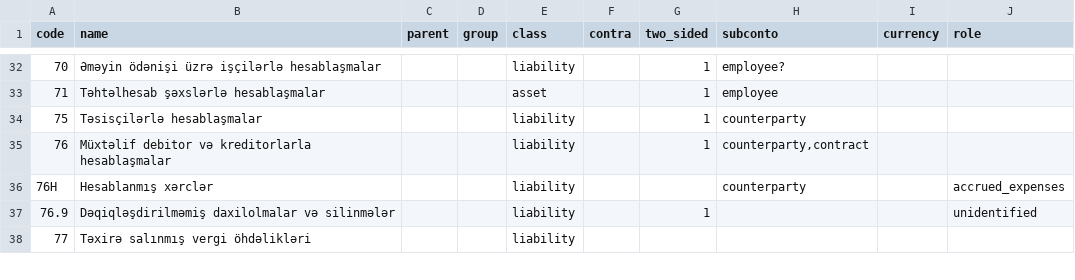
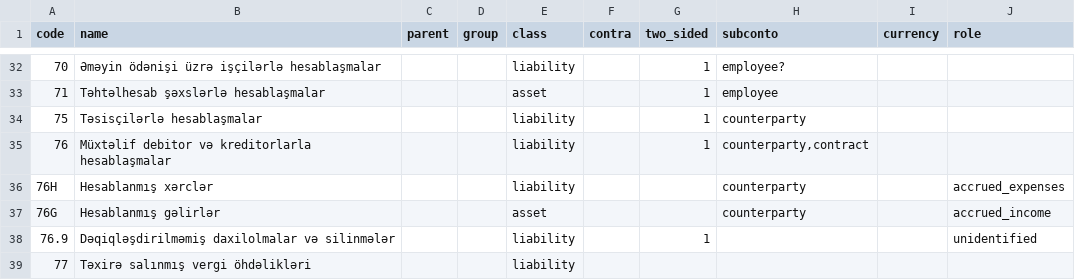
Before and after one commit to zaurww/modern-gl, a CSV file: src/modern_gl/infrastructure/templates/chart_classic_az.csv, drawn as a sheet; only a part is shown, gaps mark what is left out; the diff names each change by its address in the sheet, - before the commit and + after, or states it on an @@ line.

```diff
--- a/src/modern_gl/infrastructure/templates/chart_classic_az.csv
+++ b/src/modern_gl/infrastructure/templates/chart_classic_az.csv
+row 37: 76G | Hesablanmış gəlirlər |  |  | asset |  |  | counterparty |  | accrued_income
```
Also changed, not shown: src/modern_gl/infrastructure/templates/chart_1c77_az.csv, src/modern_gl/infrastructure/templates/chart_1c77_ru.csv, 34 other files.
